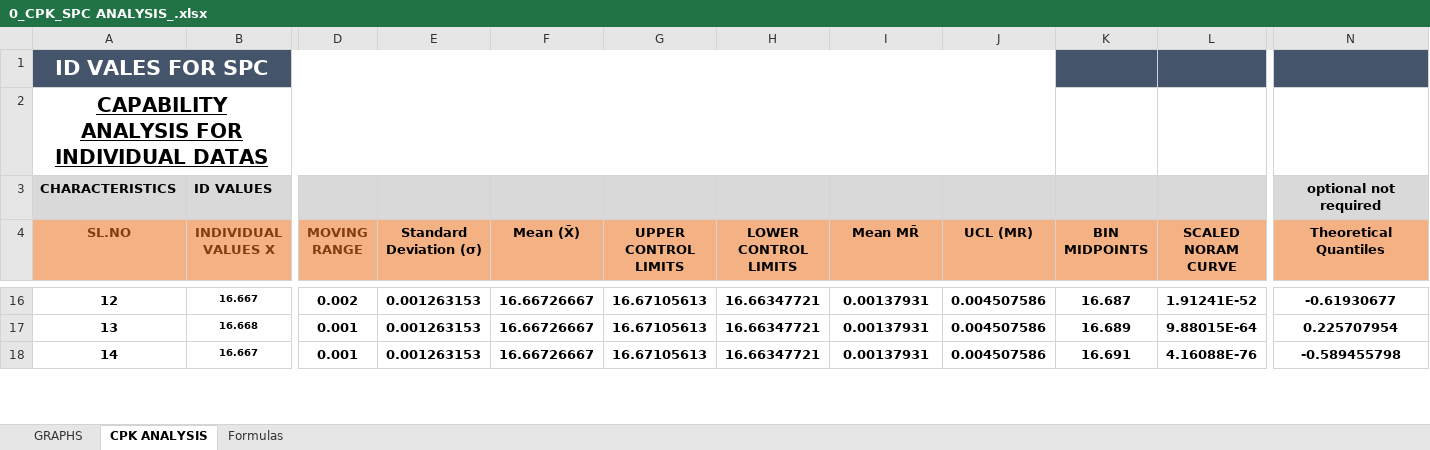
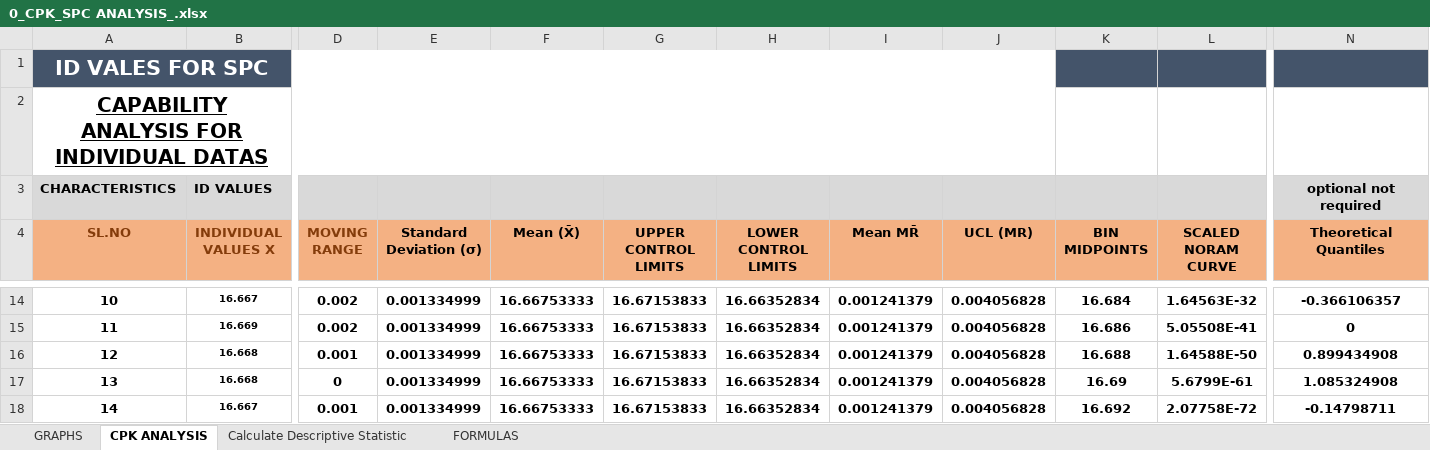
Before and after one commit to Sourabh-Bellad/QUALITY-PROCESS-CP_CPK-ANALYSIS-, an Excel workbook: 0_CPK_SPC ANALYSIS_.xlsx, sheet CPK ANALYSIS, drawn as a sheet; only a part is shown, gaps mark what is left out; values as stored, in another font and other column widths than the file's, no borders; addresses are those after the commit; rows hold the shown columns only; the diff covers the shown part only; the diff names each change by its address in the sheet, - before the commit and + after, or states it on an @@ line.

Commit message:
EXCEL FILE UPDATED

```diff
--- a/0_CPK_SPC ANALYSIS_.xlsx (sheet CPK ANALYSIS)
+++ b/0_CPK_SPC ANALYSIS_.xlsx (sheet CPK ANALYSIS)
-sheet tab: Formulas
+sheet tab: Calculate Descriptive Statistic
+sheet tab: FORMULAS
@@ column A (SL.NO) renumbered between rows 14 and 31 @@
-E14 (Standard Deviation (σ)): 0.001263153
+E14 (Standard Deviation (σ)): 0.001334999
-F14 (Mean (X̄)): 16.66726667
+F14 (Mean (X̄)): 16.66753333
-G14 (UPPER CONTROL LIMITS): 16.67105613
+G14 (UPPER CONTROL LIMITS): 16.67153833
-H14 (LOWER CONTROL LIMITS): 16.66347721
+H14 (LOWER CONTROL LIMITS): 16.66352834
-I14 (Mean MR̄): 0.00137931
+I14 (Mean MR̄): 0.001241379
-J14 (UCL (MR)): 0.004507586
+J14 (UCL (MR)): 0.004056828
-K14 (BIN MIDPOINTS): 16.687
+K14 (BIN MIDPOINTS): 16.684
-L14 (SCALED NORAM CURVE): 1.91241E-52
+L14 (SCALED NORAM CURVE): 1.64563E-32
-N14 (Theoretical Quantiles): -0.61930677
+N14 (Theoretical Quantiles): -0.366106357
+row 15: 11 | 16.669 | 0.002 | 0.001334999 | 16.66753333 | 16.67153833 | 16.66352834 | 0.001241379 | 0.004056828 | 16.686 | 5.05508E-41 | 0
-E16 (Standard Deviation (σ)): 0.001263153
+E16 (Standard Deviation (σ)): 0.001334999
-F16 (Mean (X̄)): 16.66726667
+F16 (Mean (X̄)): 16.66753333
-G16 (UPPER CONTROL LIMITS): 16.67105613
+G16 (UPPER CONTROL LIMITS): 16.67153833
-H16 (LOWER CONTROL LIMITS): 16.66347721
+H16 (LOWER CONTROL LIMITS): 16.66352834
-I16 (Mean MR̄): 0.00137931
+I16 (Mean MR̄): 0.001241379
-J16 (UCL (MR)): 0.004507586
+J16 (UCL (MR)): 0.004056828
-K16 (BIN MIDPOINTS): 16.689
+K16 (BIN MIDPOINTS): 16.688
-L16 (SCALED NORAM CURVE): 9.88015E-64
+L16 (SCALED NORAM CURVE): 1.64588E-50
-N16 (Theoretical Quantiles): 0.225707954
+N16 (Theoretical Quantiles): 0.899434908
+row 17: 13 | 16.668 | 0 | 0.001334999 | 16.66753333 | 16.67153833 | 16.66352834 | 0.001241379 | 0.004056828 | 16.69 | 5.6799E-61 | 1.085324908
-E18 (Standard Deviation (σ)): 0.001263153
+E18 (Standard Deviation (σ)): 0.001334999
-F18 (Mean (X̄)): 16.66726667
+F18 (Mean (X̄)): 16.66753333
-G18 (UPPER CONTROL LIMITS): 16.67105613
+G18 (UPPER CONTROL LIMITS): 16.67153833
-H18 (LOWER CONTROL LIMITS): 16.66347721
+H18 (LOWER CONTROL LIMITS): 16.66352834
-I18 (Mean MR̄): 0.00137931
+I18 (Mean MR̄): 0.001241379
-J18 (UCL (MR)): 0.004507586
+J18 (UCL (MR)): 0.004056828
-K18 (BIN MIDPOINTS): 16.691
+K18 (BIN MIDPOINTS): 16.692
-L18 (SCALED NORAM CURVE): 4.16088E-76
+L18 (SCALED NORAM CURVE): 2.07758E-72
-N18 (Theoretical Quantiles): -0.589455798
+N18 (Theoretical Quantiles): -0.14798711
```
Also changed, not shown: 22 added rows, 25 removed rows and 127 edited cells elsewhere in this sheet, sheet Calculate Descriptive Statistic, formulas that keep their value, charts or pictures.
